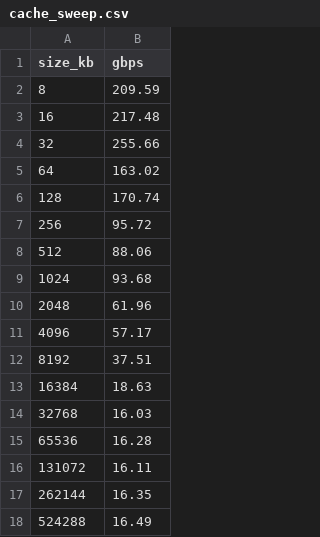
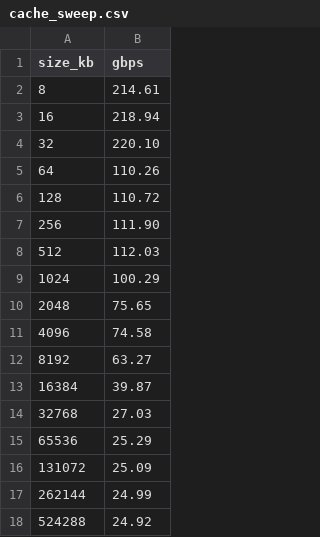
Before and after one commit to MaxJalo/parall_program, a CSV file: lec1/results/cache_sweep.csv, drawn as a sheet.

Commit message:
Omarchy result

```diff
--- a/lec1/results/cache_sweep.csv
+++ b/lec1/results/cache_sweep.csv
@@ -1,18 +1,18 @@
 size_kb,gbps
-8,209.59
-16,217.48
-32,255.66
-64,163.02
-128,170.74
-256,95.72
-512,88.06
-1024,93.68
-2048,61.96
-4096,57.17
-8192,37.51
-16384,18.63
-32768,16.03
-65536,16.28
-131072,16.11
-262144,16.35
-524288,16.49
+8,214.61
+16,218.94
+32,220.10
+64,110.26
+128,110.72
+256,111.90
+512,112.03
+1024,100.29
+2048,75.65
+4096,74.58
+8192,63.27
+16384,39.87
+32768,27.03
+65536,25.29
+131072,25.09
+262144,24.99
+524288,24.92
```
Also changed, not shown: lab2/results/conv_box7_cpp.csv, lab2/results/conv_box7_py.csv, 52 other files.
